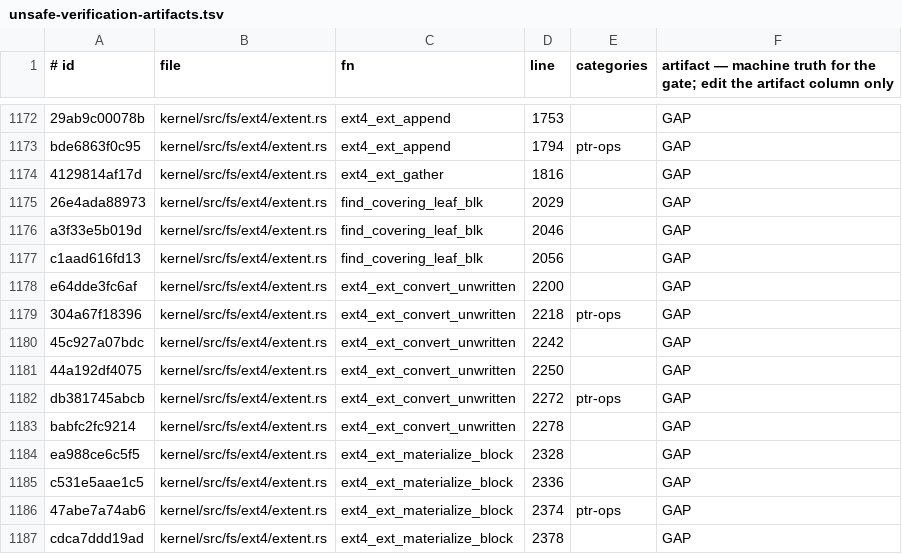
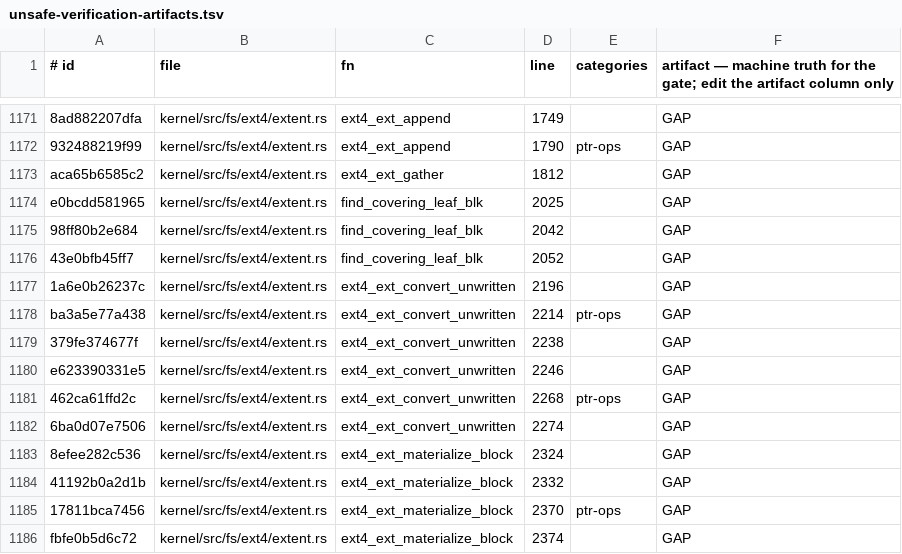
Before and after one commit to topkernel/Rux, a TSV file: docs/development/unsafe-verification-artifacts.tsv, drawn as a sheet; only a part is shown, gaps mark what is left out; addresses are those after the commit; the diff covers the shown part only; the diff names each change by its address in the sheet, - before the commit and + after, or states it on an @@ line.

```diff
--- a/docs/development/unsafe-verification-artifacts.tsv
+++ b/docs/development/unsafe-verification-artifacts.tsv
-A1171 (# id): 29ab9c00078b
+A1171 (# id): 8ad882207dfa
-D1171 (line): 1753
+D1171 (line): 1749
-A1172 (# id): bde6863f0c95
+A1172 (# id): 932488219f99
-D1172 (line): 1794
+D1172 (line): 1790
-A1173 (# id): 4129814af17d
+A1173 (# id): aca65b6585c2
-D1173 (line): 1816
+D1173 (line): 1812
-A1174 (# id): 26e4ada88973
+A1174 (# id): e0bcdd581965
-D1174 (line): 2029
+D1174 (line): 2025
-A1175 (# id): a3f33e5b019d
+A1175 (# id): 98ff80b2e684
-D1175 (line): 2046
+D1175 (line): 2042
-A1176 (# id): c1aad616fd13
+A1176 (# id): 43e0bfb45ff7
-D1176 (line): 2056
+D1176 (line): 2052
-A1177 (# id): e64dde3fc6af
+A1177 (# id): 1a6e0b26237c
-D1177 (line): 2200
+D1177 (line): 2196
-A1178 (# id): 304a67f18396
+A1178 (# id): ba3a5e77a438
-D1178 (line): 2218
+D1178 (line): 2214
-A1179 (# id): 45c927a07bdc
+A1179 (# id): 379fe374677f
-D1179 (line): 2242
+D1179 (line): 2238
-A1180 (# id): 44a192df4075
+A1180 (# id): e623390331e5
-D1180 (line): 2250
+D1180 (line): 2246
-A1181 (# id): db381745abcb
+A1181 (# id): 462ca61ffd2c
-D1181 (line): 2272
+D1181 (line): 2268
-A1182 (# id): babfc2fc9214
+A1182 (# id): 6ba0d07e7506
-D1182 (line): 2278
+D1182 (line): 2274
-A1183 (# id): ea988ce6c5f5
+A1183 (# id): 8efee282c536
-D1183 (line): 2328
+D1183 (line): 2324
-A1184 (# id): c531e5aae1c5
+A1184 (# id): 41192b0a2d1b
-D1184 (line): 2336
+D1184 (line): 2332
-A1185 (# id): 47abe7a74ab6
+A1185 (# id): 17811bca7456
-D1185 (line): 2374
+D1185 (line): 2370
-A1186 (# id): cdca7ddd19ad
+A1186 (# id): fbfe0b5d6c72
-D1186 (line): 2378
+D1186 (line): 2374
```
Also changed, not shown: 1 removed row and 46 edited cells elsewhere in this file, 2 other files.
